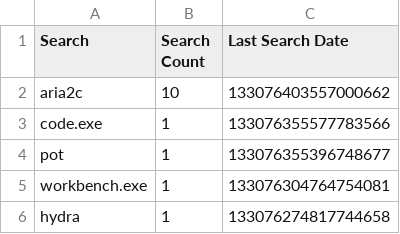
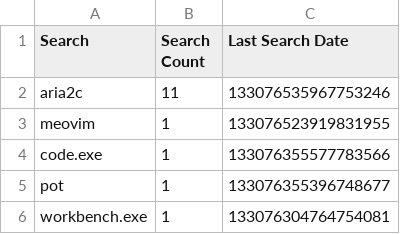
Before and after one commit to odoochain/zenman-dotfiles, a CSV file: windows/everything/Search History-1.5a.csv, drawn as a sheet; only a part is shown; the shorter side is filled out with more unchanged rows.

```diff
--- a/windows/everything/Search History-1.5a.csv
+++ b/windows/everything/Search History-1.5a.csv
@@ -1,3 +1,4 @@
 Search,Search Count,Last Search Date
-"aria2c",10,133076403557000662
+"aria2c",11,133076535967753246
+"meovim",1,133076523919831955
 "code.exe",1,133076355577783566
```
Also changed, not shown: windows/everything/Run History-1.5a.csv, 1 other file.
